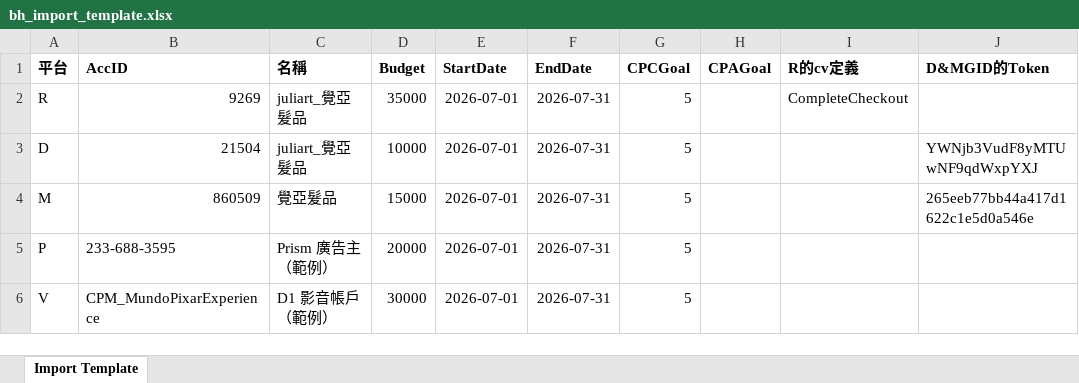
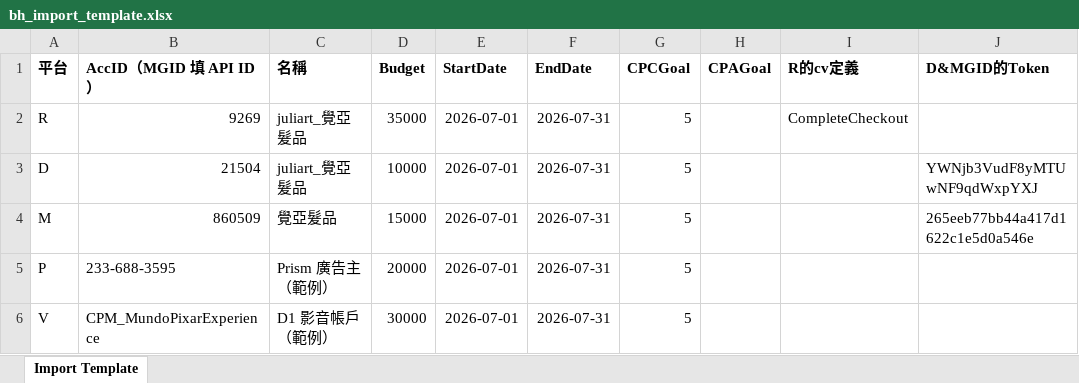
Before and after one commit to popin-tech/r_bulk_upload, an Excel workbook: static/bh_import_template.xlsx, sheet Import Template, drawn as a sheet; values as stored, in another font and other column widths than the file's, no borders; the diff names each change by its address in the sheet, - before the commit and + after, or states it on an @@ line.

```diff
--- a/static/bh_import_template.xlsx (sheet Import Template)
+++ b/static/bh_import_template.xlsx (sheet Import Template)
-B1: AccID
+B1: AccID（MGID 填 API ID）
```
Also changed, not shown: 3 other files.
